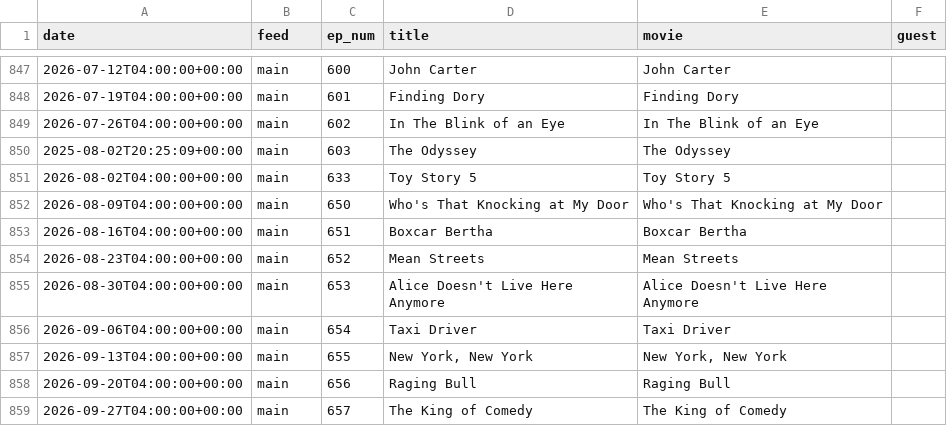
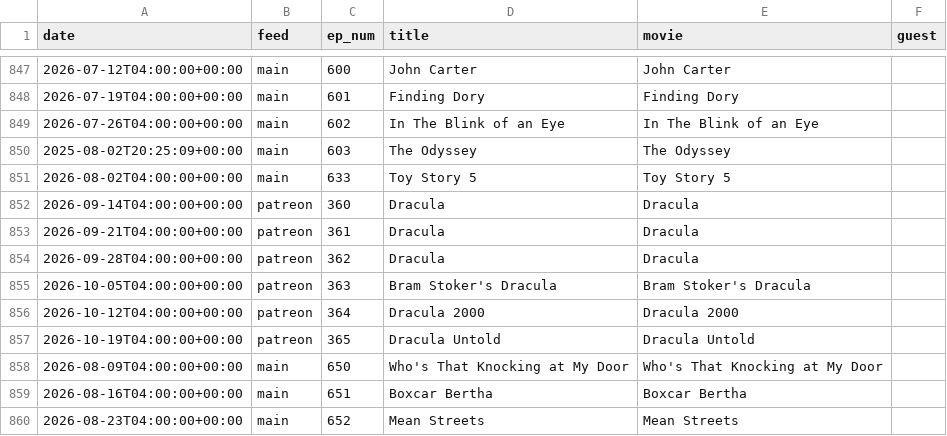
Before and after one commit to mark-jb/blankcheck, a CSV file: movies.cleaned.csv, drawn as a sheet; only a part is shown, gaps mark what is left out; the shorter side is filled out with more unchanged rows; the diff names each change by its address in the sheet, - before the commit and + after, or states it on an @@ line.

```diff
--- a/movies.cleaned.csv
+++ b/movies.cleaned.csv
+row 852: 2026-09-14T04:00:00+00:00 | patreon | 360 | Dracula | Dracula
+row 853: 2026-09-21T04:00:00+00:00 | patreon | 361 | Dracula | Dracula
+row 854: 2026-09-28T04:00:00+00:00 | patreon | 362 | Dracula | Dracula
+row 855: 2026-10-05T04:00:00+00:00 | patreon | 363 | Bram Stoker's Dracula | Bram Stoker's Dracula
+row 856: 2026-10-12T04:00:00+00:00 | patreon | 364 | Dracula 2000 | Dracula 2000
+row 857: 2026-10-19T04:00:00+00:00 | patreon | 365 | Dracula Untold | Dracula Untold
```
Also changed, not shown: movies.with.ids.csv, 2 other files.
